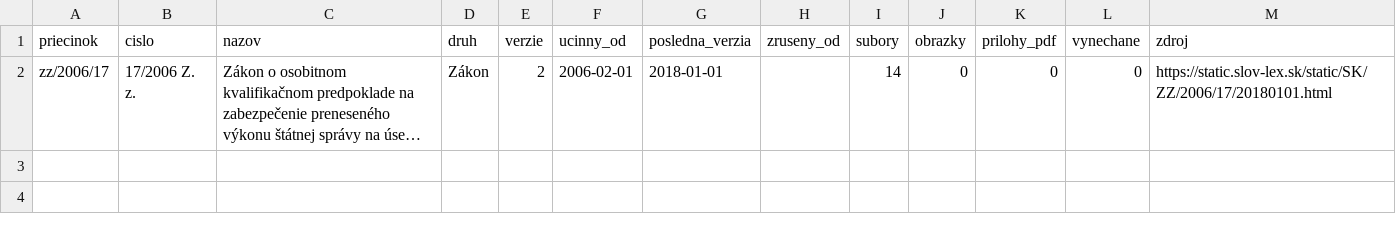
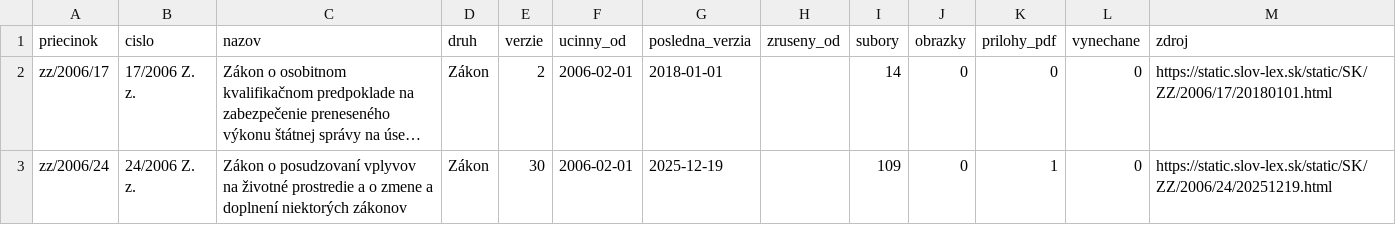
Before and after one commit to lexifina/slovakia-law, a CSV file: data/historia/2006.csv, drawn as a sheet; long unchanged cells end in …; the diff names each change by its address in the sheet, - before the commit and + after, or states it on an @@ line.

Commit message:
História predpisov: ďalšie časové verzie 1 účinných predpisov (30 commitov)
Appended the other dated versions of 1 acts held since 2026-11-02 as their current version
(30 commits), data retrieved 2026-11-16: for each act every version Slov-Lex keeps, oldest first,
so its last commit is its newest text. These commits come after the version held before; each carries
the day it took effect (In-force), and readers take the newest commit whose In-force is on or before
the day asked (tools/ku_dnu.py does). Versions before the held one say so in a Backfill: trailer.
data/historia/<year>.csv lists the acts.

In-force: 2025-12-19
Kind: documentation

```diff
--- a/data/historia/2006.csv
+++ b/data/historia/2006.csv
+row 3: zz/2006/24 | 24/2006 Z. z. | Zákon o posudzovaní vplyvov na životné prostredie a o zmene a doplnení niektorých zákonov | Zákon | 30 | 2006-02-01 | 2025-12-19 |  | 109 | 0 | 1 | 0 | https://static.slov-lex.sk/static/SK/ZZ/2006/24/20251219.html
```
